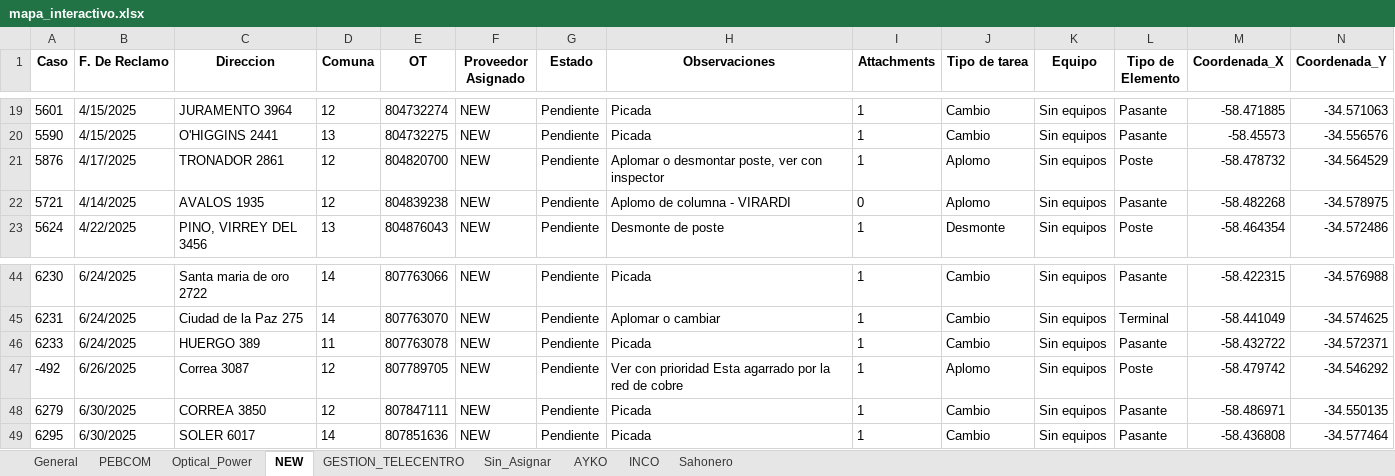
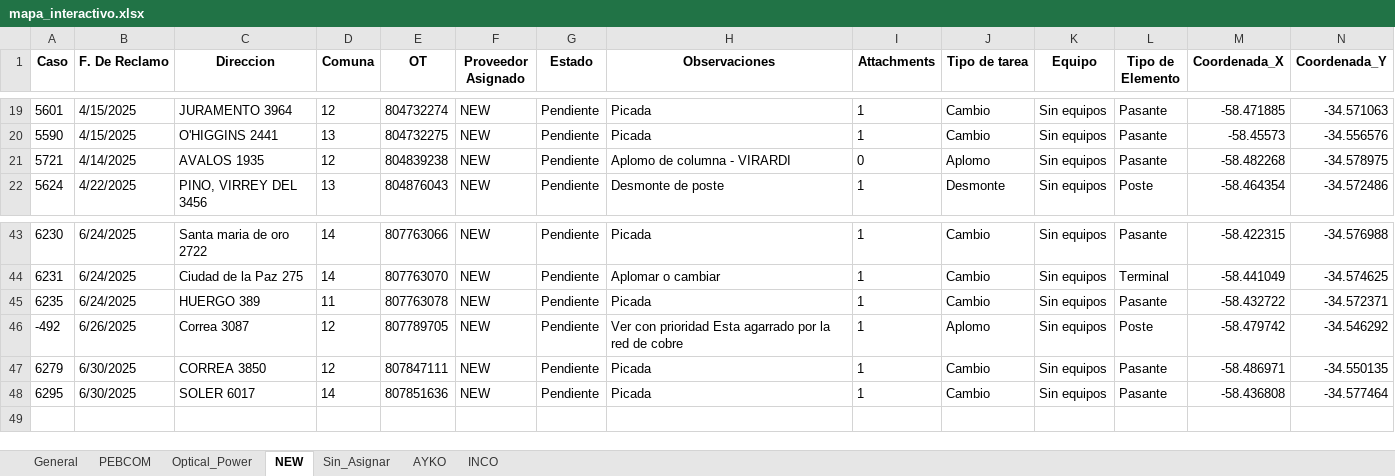
Before and after one commit to riv1matias/mi-repositorio, an Excel workbook: mapa_interactivo.xlsx, sheet NEW, drawn as a sheet; only a part is shown, gaps mark what is left out; values as stored, in another font and other column widths than the file's, no borders; removed rows and columns are numbered as before the commit, all else as after; the diff names each change by its address in the sheet, - before the commit and + after, or states it on an @@ line.

```diff
--- a/mapa_interactivo.xlsx (sheet NEW)
+++ b/mapa_interactivo.xlsx (sheet NEW)
-sheet tab: GESTION_TELECENTRO
-sheet tab: Sahonero
-row 21: 5876 | 4/17/2025 | TRONADOR 2861 | 12 | 804820700 | NEW | Pendiente | Aplomar o desmontar poste, ver con inspector | 1 | Aplomo | Sin equipos | Poste | -58.478732 | -34.564529
-A45 (Caso): 6233
+A45 (Caso): 6235
```
Also changed, not shown: sheet General, sheet Optical_Power, sheet Sin_Asignar, 1 other file.
